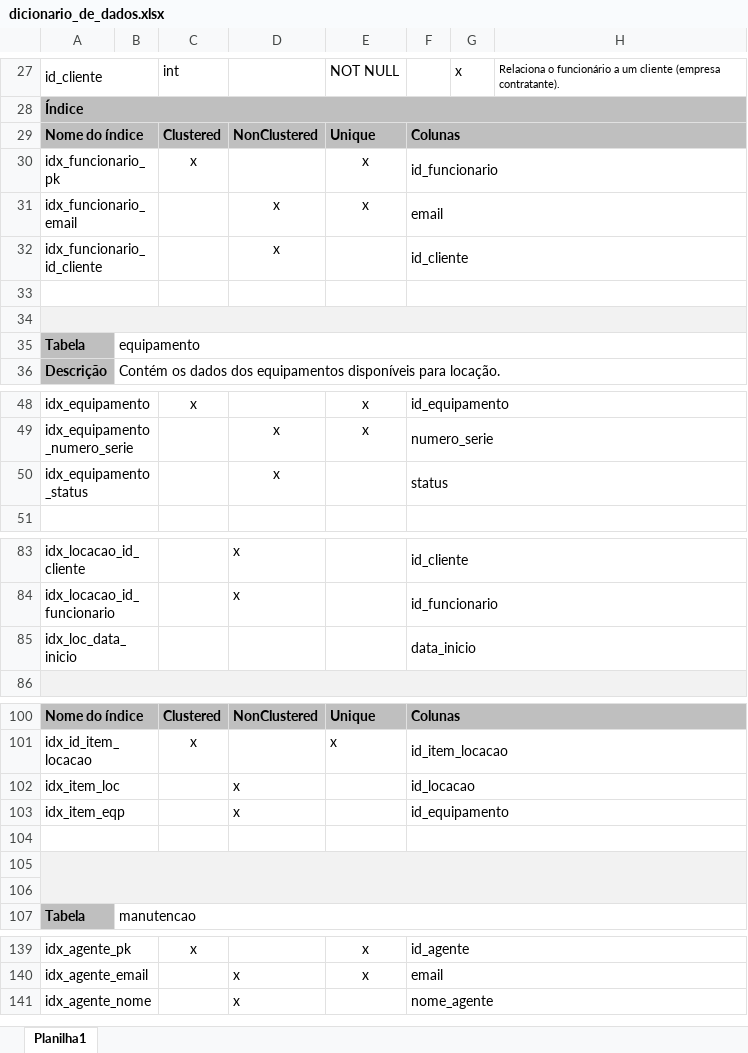
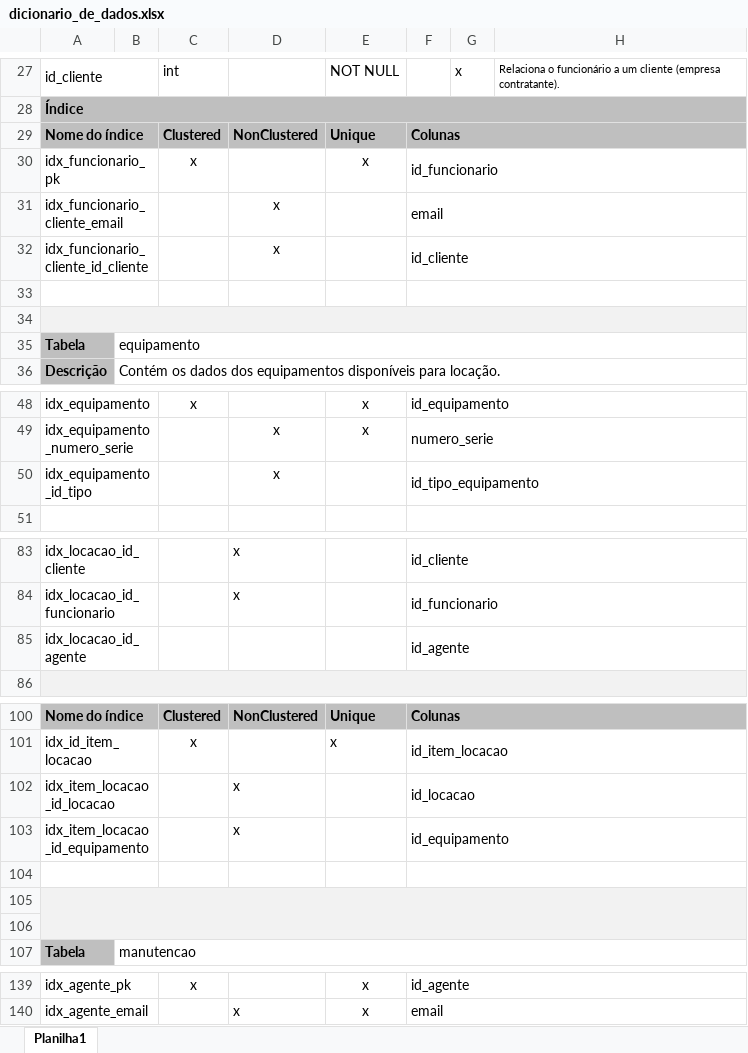
Before and after one commit to vanessaugioni/projeto_aluguel_equipamentos, an Excel workbook: dicionario_dados/dicionario_de_dados.xlsx, sheet Planilha1, drawn as a sheet; only a part is shown, gaps mark what is left out; values as stored, in another font and other column widths than the file's, no borders; removed rows and columns are numbered as before the commit, all else as after; the diff covers the shown part only; the diff names each change by its address in the sheet, - before the commit and + after, or states it on an @@ line.

Commit message:
Add files via upload
arrumando inconsistências no index

```diff
--- a/dicionario_dados/dicionario_de_dados.xlsx (sheet Planilha1)
+++ b/dicionario_dados/dicionario_de_dados.xlsx (sheet Planilha1)
-A31: idx_funcionario_email
+A31: idx_funcionario_cliente_email
-E31: x
+E31: (empty)
-A32: idx_funcionario_id_cliente
+A32: idx_funcionario_cliente_id_cliente
-row 50: idx_equipamento_status |  |  | x |  | status
+row 50: idx_equipamento_id_tipo |  |  | x |  | id_tipo_equipamento
-row 85: idx_loc_data_inicio |  |  |  |  | data_inicio
+row 85: idx_locacao_id_agente |  |  |  |  | id_agente
-A102: idx_item_loc
+A102: idx_item_locacao_id_locacao
-A103: idx_item_eqp
+A103: idx_item_locacao_id_equipamento
-row 141: idx_agente_nome |  |  | x |  | nome_agente
```
Also changed, not shown: 2 edited cells elsewhere in this sheet.
